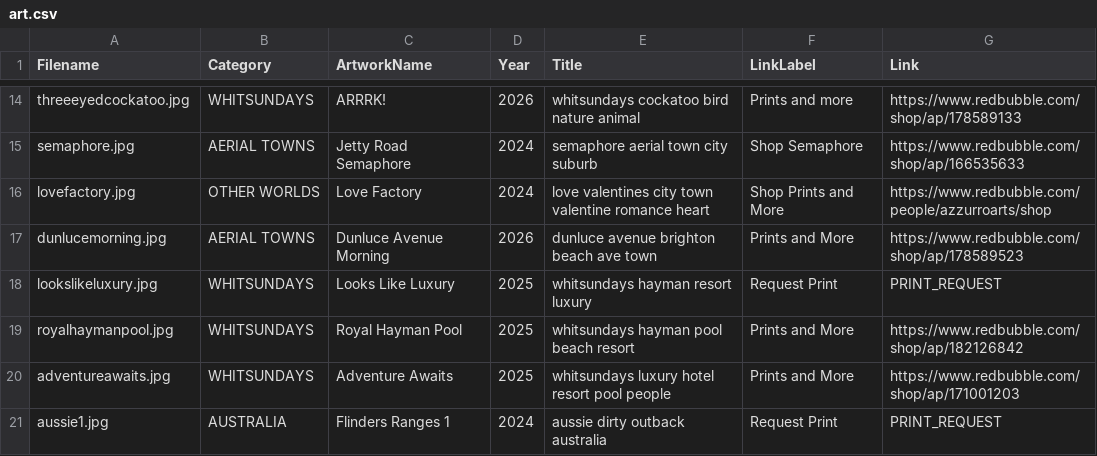
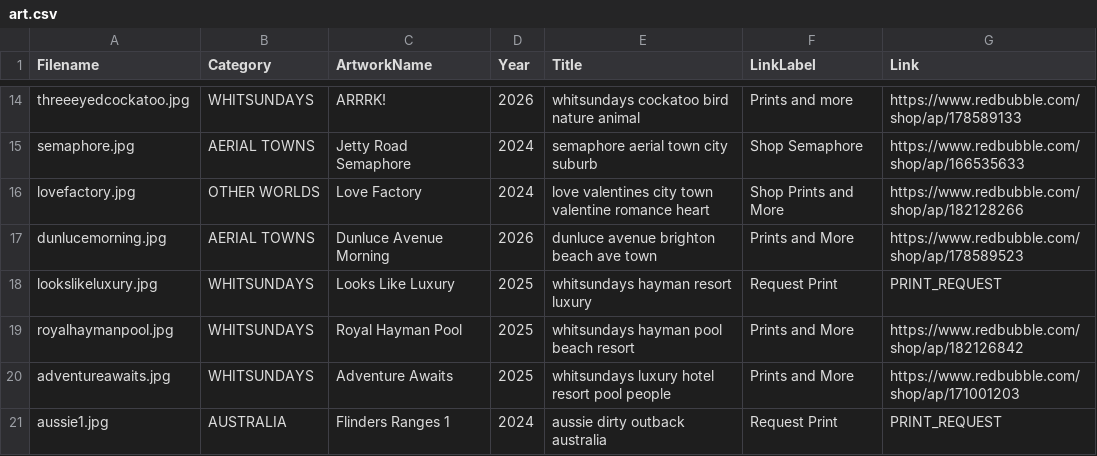
Before and after one commit to azzurroarts/illustrations, a CSV file: art.csv, drawn as a sheet; only a part is shown, gaps mark what is left out.

Commit message:
love factory linked

```diff
--- a/art.csv
+++ b/art.csv
@@ -15,3 +15,3 @@ threeeyedcockatoo.jpg,WHITSUNDAYS,ARRRK!,2026,whitsundays cockatoo bird nature a
 semaphore.jpg,AERIAL TOWNS,Jetty Road Semaphore,2024,semaphore aerial town city suburb,Shop Semaphore,https://www.redbubble.com/shop/ap/166535633
-lovefactory.jpg,OTHER WORLDS,Love Factory,2024,love valentines city town valentine romance heart,Shop Prints and More,https://www.redbubble.com/people/azzurroarts/shop
+lovefactory.jpg,OTHER WORLDS,Love Factory,2024,love valentines city town valentine romance heart,Shop Prints and More,https://www.redbubble.com/shop/ap/182128266
 dunlucemorning.jpg,AERIAL TOWNS,Dunluce Avenue Morning,2026,dunluce avenue brighton beach ave town,Prints and More,https://www.redbubble.com/shop/ap/178589523
```
